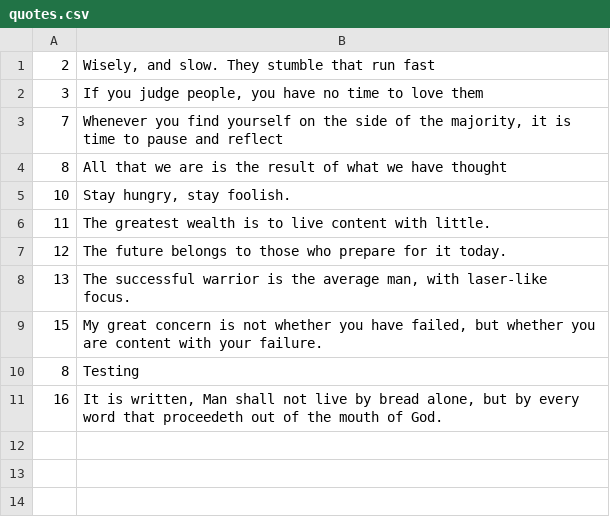
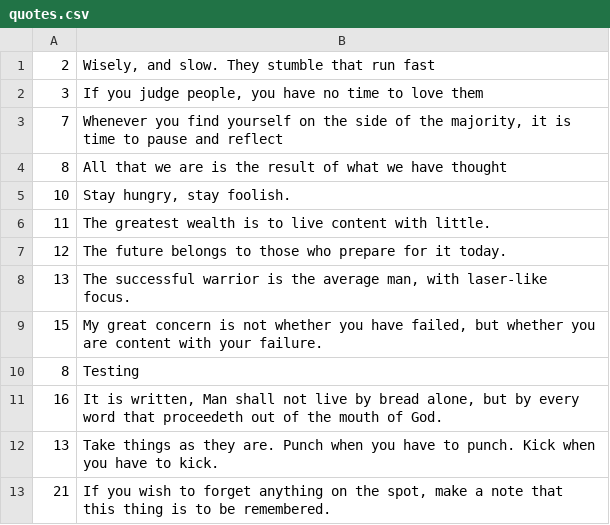
Before and after one commit to besmith64/ASE230, a CSV file: Great_Quotes_Proj/data/quotes.csv, drawn as a sheet.

```diff
--- a/Great_Quotes_Proj/data/quotes.csv
+++ b/Great_Quotes_Proj/data/quotes.csv
@@ -11 +11,3 @@
 16,"It is written, Man shall not live by bread alone, but by every word that proceedeth out of the mouth of God."
+13,"Take things as they are. Punch when you have to punch. Kick when you have to kick. "
+21,"If you wish to forget anything on the spot, make a note that this thing is to be remembered. "
```
Also changed, not shown: Great_Quotes_Proj/data/authors.csv, 1 other file.
